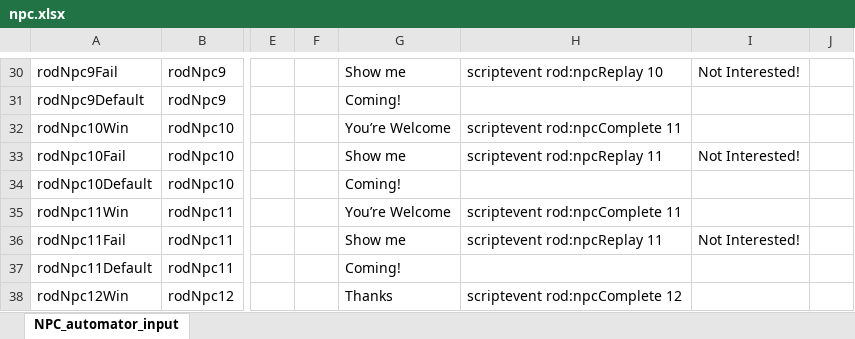
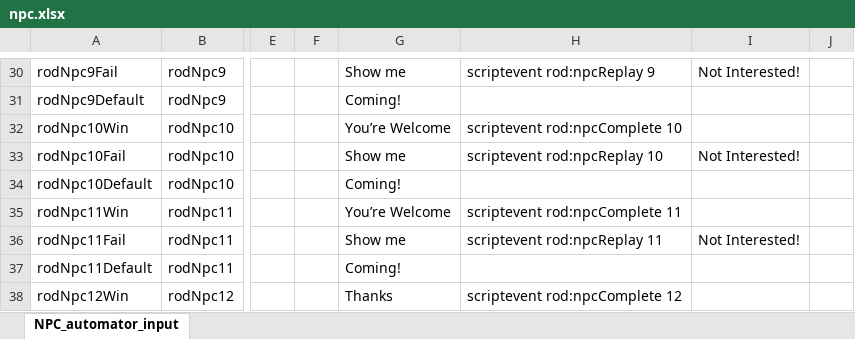
Before and after one commit to BlockBuilderJoe/CambridgeMathsChallenge, an Excel workbook: npc/npc.xlsx, sheet NPC_automator_input, drawn as a sheet; only a part is shown, gaps mark what is left out; values as stored, in another font and other column widths than the file's, no borders; the diff covers the shown part only; the diff names each change by its address in the sheet, - before the commit and + after, or states it on an @@ line.

```diff
--- a/npc/npc.xlsx (sheet NPC_automator_input)
+++ b/npc/npc.xlsx (sheet NPC_automator_input)
-H30: scriptevent rod:npcReplay 10
+H30: scriptevent rod:npcReplay 9
-H32: scriptevent rod:npcComplete 11
+H32: scriptevent rod:npcComplete 10
-H33: scriptevent rod:npcReplay 11
+H33: scriptevent rod:npcReplay 10
```
Also changed, not shown: 19 edited cells elsewhere in this sheet, 17 other files.
